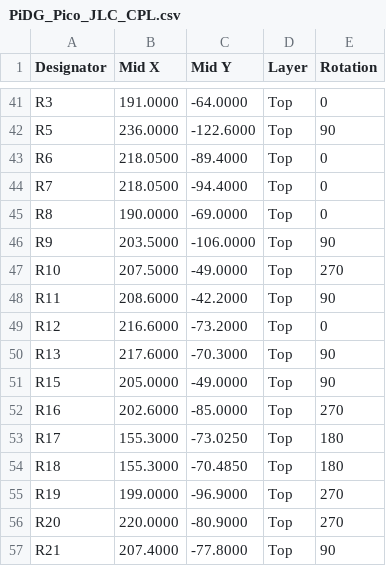
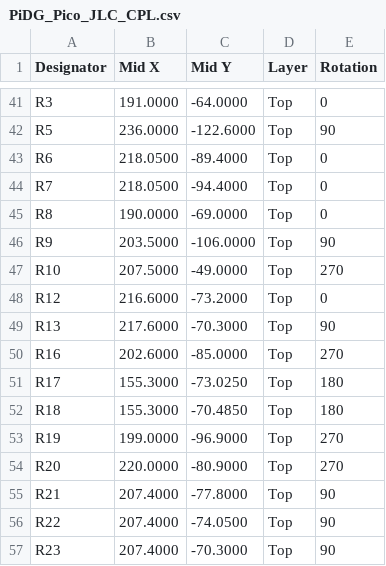
Before and after one commit to Low-Boom/PiEBV, a CSV file: Pico Version 4Layer/fab/jlc/PiDG_Pico_JLC_CPL.csv, drawn as a sheet; only a part is shown, gaps mark what is left out; the shorter side is filled out with more unchanged rows; the diff names each change by its address in the sheet, - before the commit and + after, or states it on an @@ line.

```diff
--- a/Pico Version 4Layer/fab/jlc/PiDG_Pico_JLC_CPL.csv
+++ b/Pico Version 4Layer/fab/jlc/PiDG_Pico_JLC_CPL.csv
-row 48: R11 | 208.6000 | -42.2000 | Top | 90
-row 51: R15 | 205.0000 | -49.0000 | Top | 90
```
Also changed, not shown: Pico Version 4Layer/PiDG_Pico_BOM.csv, Pico Version 4Layer/PiDG_Pico_CPL.csv, 22 other files.
